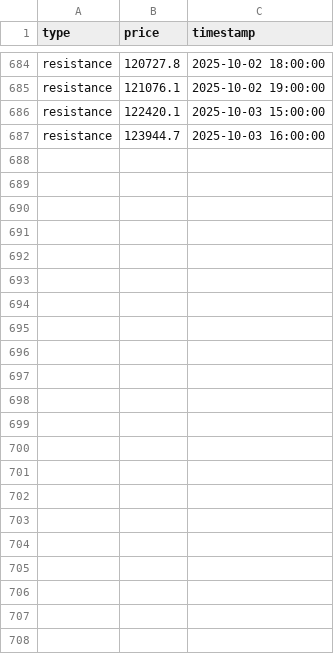
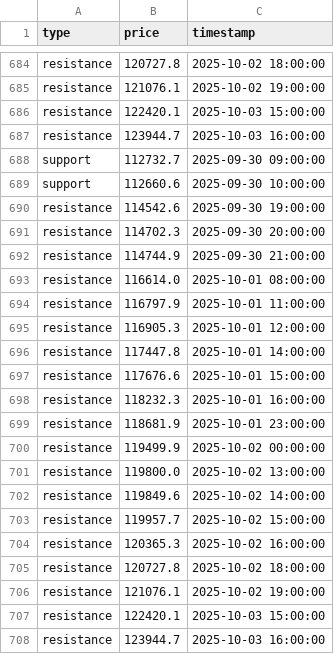
Before and after one commit to olzhas070701/btc-bot, a CSV file: archive/2025/10/week_40/04/04_btc_levels_data.csv, drawn as a sheet; only a part is shown, gaps mark what is left out; the diff names each change by its address in the sheet, - before the commit and + after, or states it on an @@ line.

```diff
--- a/archive/2025/10/week_40/04/04_btc_levels_data.csv
+++ b/archive/2025/10/week_40/04/04_btc_levels_data.csv
+row 688: support | 112732.7 | 2025-09-30 09:00:00
+row 689: support | 112660.6 | 2025-09-30 10:00:00
+row 690: resistance | 114542.6 | 2025-09-30 19:00:00
+row 691: resistance | 114702.3 | 2025-09-30 20:00:00
+row 692: resistance | 114744.9 | 2025-09-30 21:00:00
+row 693: resistance | 116614.0 | 2025-10-01 08:00:00
+row 694: resistance | 116797.9 | 2025-10-01 11:00:00
+row 695: resistance | 116905.3 | 2025-10-01 12:00:00
+row 696: resistance | 117447.8 | 2025-10-01 14:00:00
+row 697: resistance | 117676.6 | 2025-10-01 15:00:00
+row 698: resistance | 118232.3 | 2025-10-01 16:00:00
+row 699: resistance | 118681.9 | 2025-10-01 23:00:00
+row 700: resistance | 119499.9 | 2025-10-02 00:00:00
+row 701: resistance | 119800.0 | 2025-10-02 13:00:00
+row 702: resistance | 119849.6 | 2025-10-02 14:00:00
+row 703: resistance | 119957.7 | 2025-10-02 15:00:00
+row 704: resistance | 120365.3 | 2025-10-02 16:00:00
+row 705: resistance | 120727.8 | 2025-10-02 18:00:00
+row 706: resistance | 121076.1 | 2025-10-02 19:00:00
+row 707: resistance | 122420.1 | 2025-10-03 15:00:00
+row 708: resistance | 123944.7 | 2025-10-03 16:00:00
```
Also changed, not shown: 2 other files.
